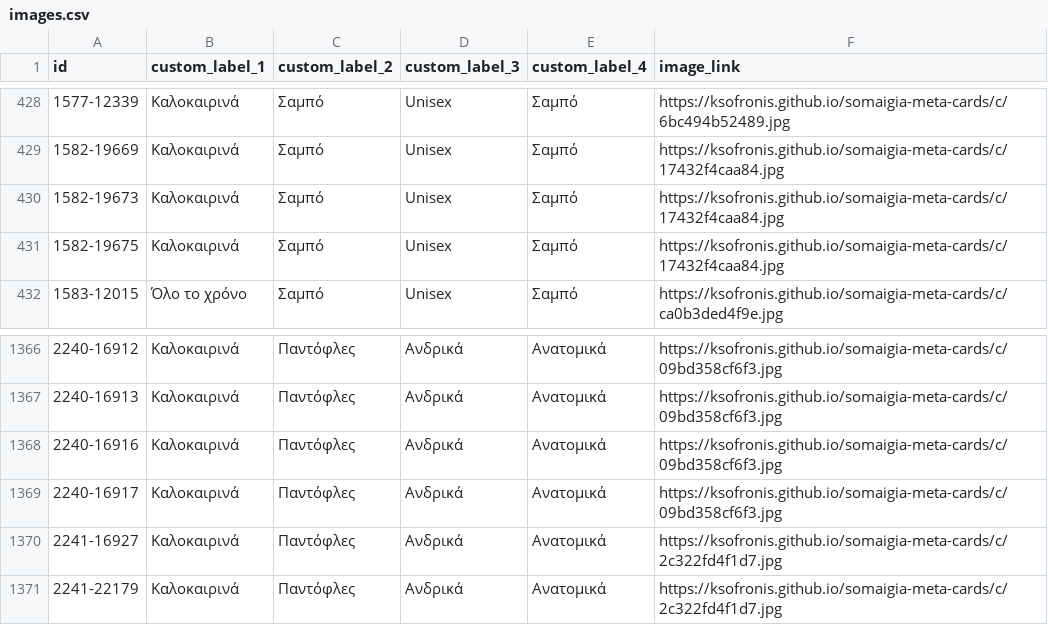
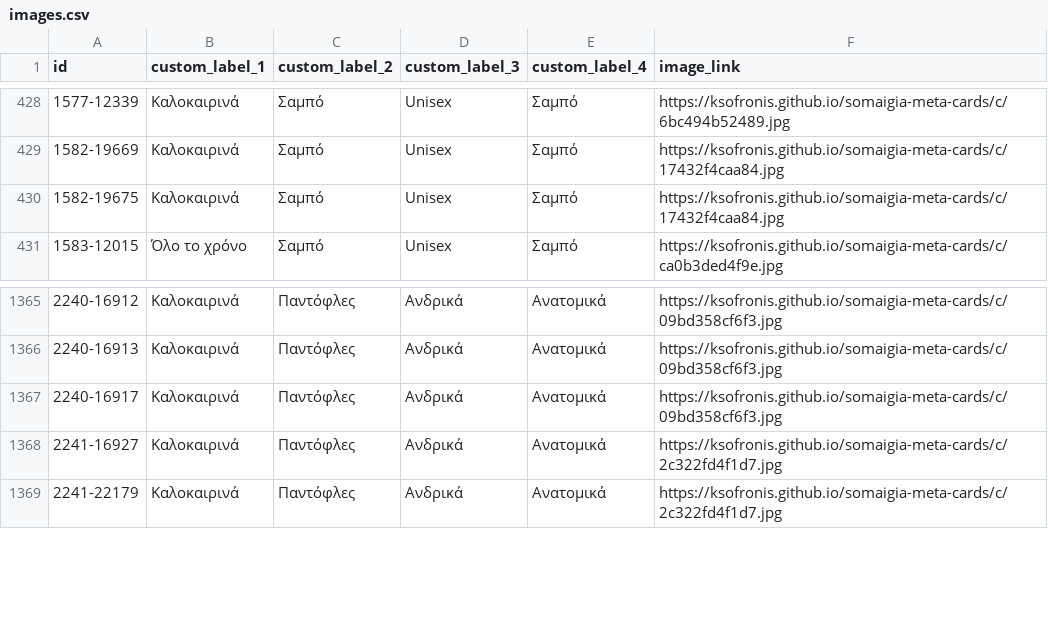
Before and after one commit to ksofronis/somaigia-meta-cards, a CSV file: feed/images.csv, drawn as a sheet; only a part is shown, gaps mark what is left out.

```diff
--- a/feed/images.csv
+++ b/feed/images.csv
@@ -429,3 +429,2 @@ id,custom_label_1,custom_label_2,custom_label_3,custom_label_4,image_link
 1582-19669,Καλοκαιρινά,Σαμπό,Unisex,Σαμπό,https://ksofronis.github.io/somaigia-meta-cards/c/17432f4caa84.jpg
-1582-19673,Καλοκαιρινά,Σαμπό,Unisex,Σαμπό,https://ksofronis.github.io/somaigia-meta-cards/c/17432f4caa84.jpg
 1582-19675,Καλοκαιρινά,Σαμπό,Unisex,Σαμπό,https://ksofronis.github.io/somaigia-meta-cards/c/17432f4caa84.jpg
@@ -1367,3 +1366,2 @@ id,custom_label_1,custom_label_2,custom_label_3,custom_label_4,image_link
 2240-16913,Καλοκαιρινά,Παντόφλες,Ανδρικά,Ανατομικά,https://ksofronis.github.io/somaigia-meta-cards/c/09bd358cf6f3.jpg
-2240-16916,Καλοκαιρινά,Παντόφλες,Ανδρικά,Ανατομικά,https://ksofronis.github.io/somaigia-meta-cards/c/09bd358cf6f3.jpg
 2240-16917,Καλοκαιρινά,Παντόφλες,Ανδρικά,Ανατομικά,https://ksofronis.github.io/somaigia-meta-cards/c/09bd358cf6f3.jpg
```
Also changed, not shown: feed/labels.csv, 2 other files.
